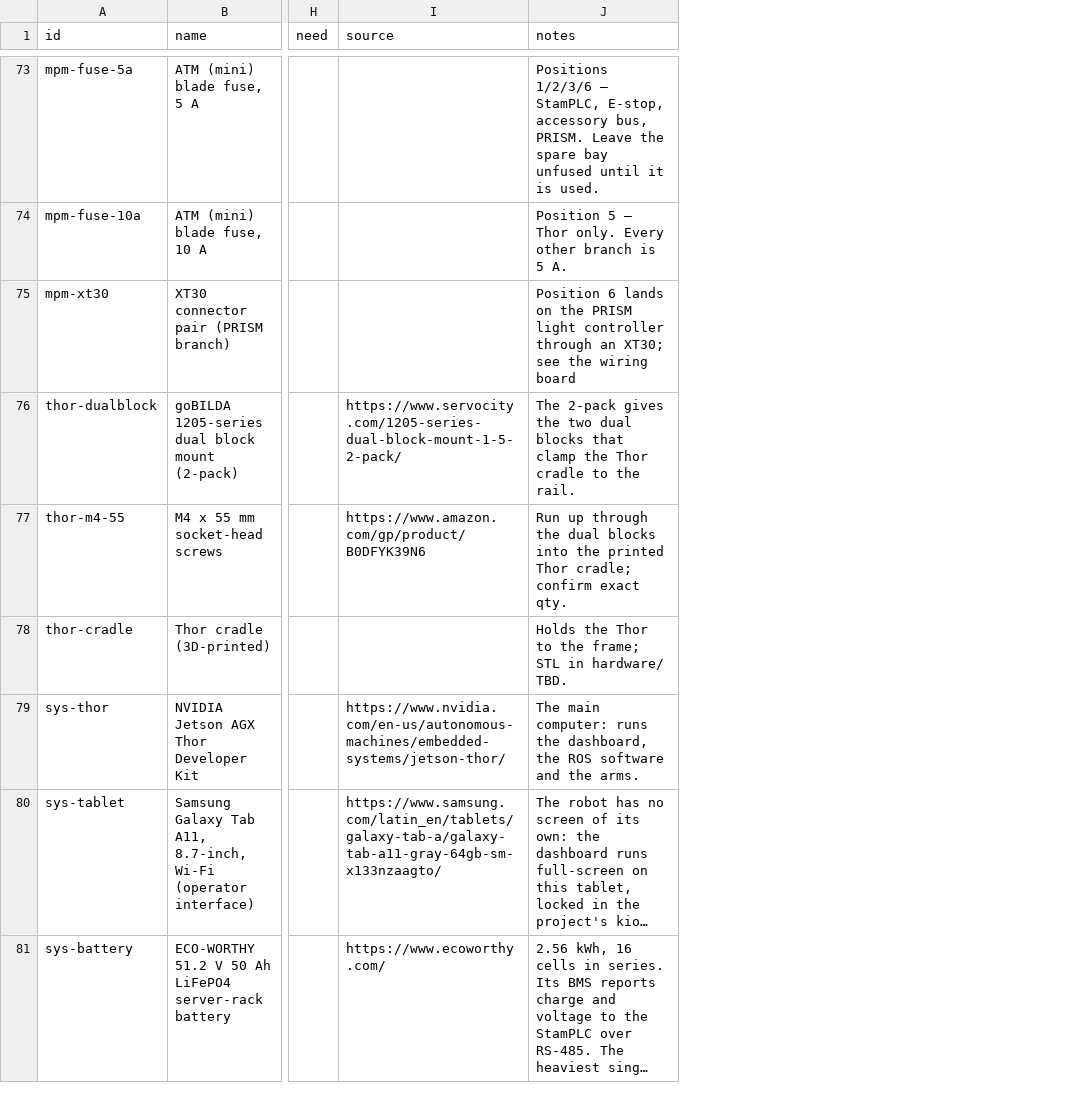
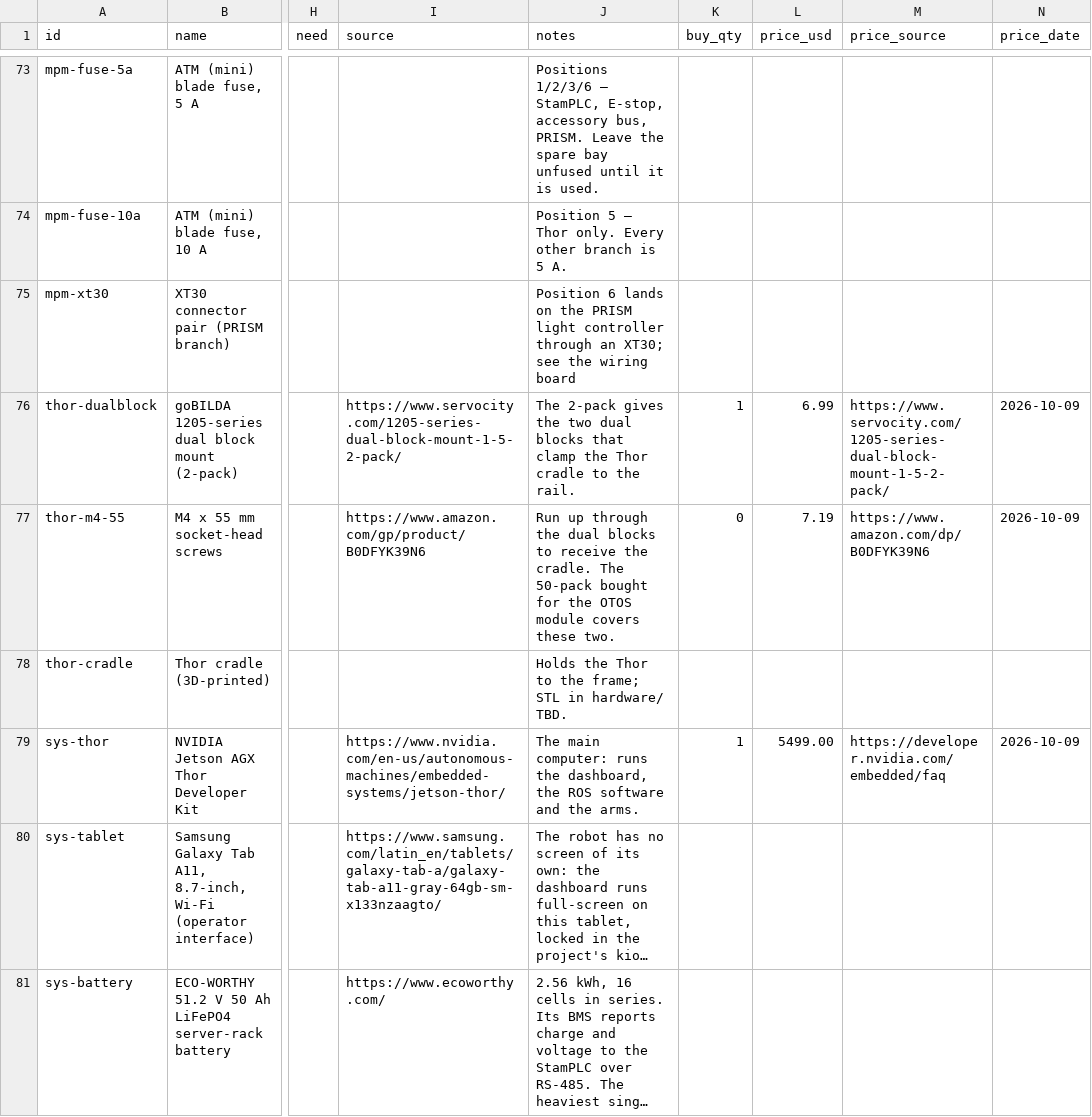
Before and after one commit to UW-Allen-School-Robotics/opendubs, a CSV file: hardware/parts.csv, drawn as a sheet; only a part is shown, gaps mark what is left out; long unchanged cells end in …; the diff covers the shown part only; the diff names each change by its address in the sheet, - before the commit and + after, or states it on an @@ line.

```diff
--- a/hardware/parts.csv
+++ b/hardware/parts.csv
+column K (buy_qty), rows 76-79: 1 | 0 |  | 1
+column L (price_usd), rows 76-79: 6.99 | 7.19 |  | 5499.00
+column M (price_source), rows 76-79: https://www.servocity.com/1205-series-dual-block-mount-1-5-2-pack/ | https://www.amazon.com/dp/B0DFYK39N6 |  | https://developer.nvidia.com/embedded/faq
+column N (price_date), rows 76-79: 2026-10-09 | 2026-10-09 |  | 2026-10-09
-J77 (notes): …dual blocks into the printed Thor cradle; confirm exact qty.
+J77 (notes): …dual blocks to receive the cradle. The 50-pack bought for the OTOS module covers these two.
```
Also changed, not shown: 20 edited cells elsewhere in this file, 7 other files.
